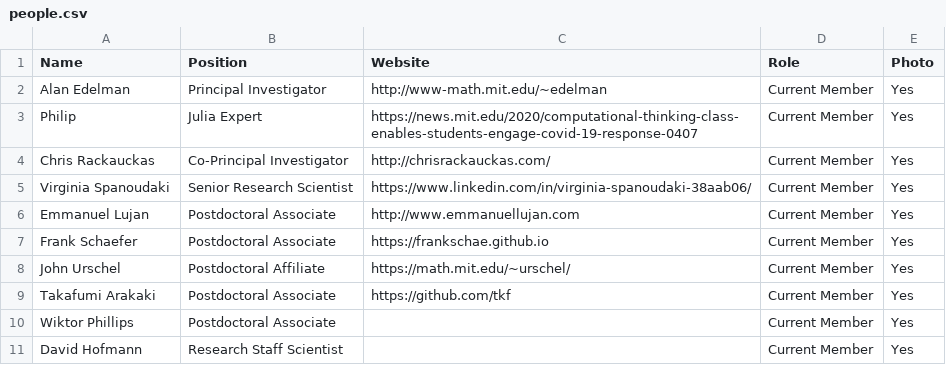
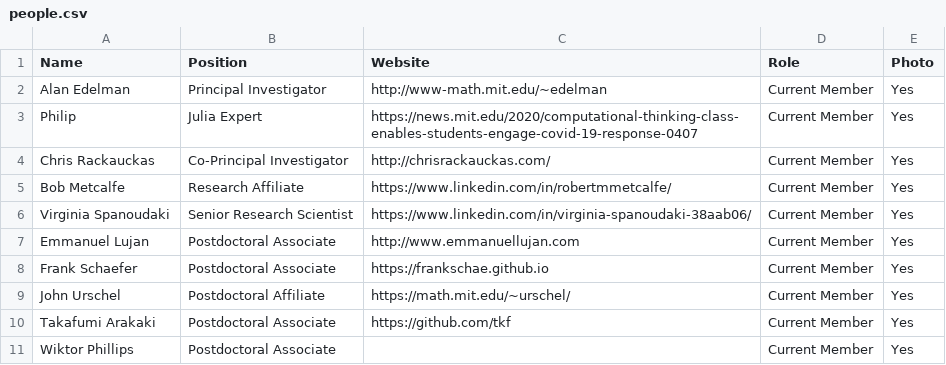
Before and after one commit to JuliaLabs/julialabs.github.io, a CSV file: _assets/people.csv, drawn as a sheet; only a part is shown; the shorter side is filled out with more unchanged rows.

Commit message:
adding Bob Metcalfe

```diff
--- a/_assets/people.csv
+++ b/_assets/people.csv
@@ -4,2 +4,3 @@ Philip,Julia Expert,https://news.mit.edu/2020/computational-thinking-class-enabl
 Chris Rackauckas,Co-Principal Investigator,http://chrisrackauckas.com/,Current Member,Yes
+Bob Metcalfe,Research Affiliate,https://www.linkedin.com/in/robertmmetcalfe/,Current Member,Yes
 Virginia Spanoudaki,Senior Research Scientist,https://www.linkedin.com/in/virginia-spanoudaki-38aab06/,Current Member,Yes
```
Also changed, not shown: 1 other file.
